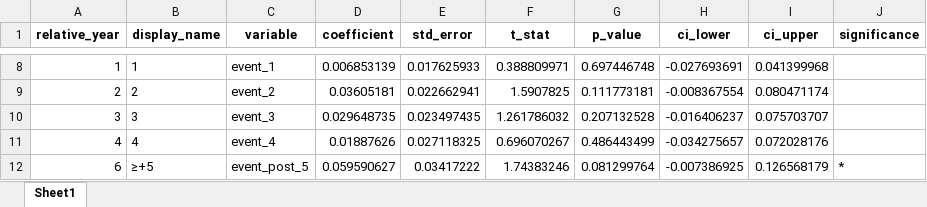
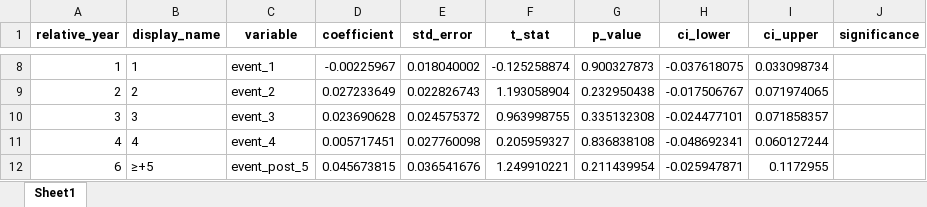
Before and after one commit to biechouwo-coder/G-P, an Excel workbook: 事件研究_平行趋势检验结果.xlsx, sheet Sheet1, drawn as a sheet; only a part is shown, gaps mark what is left out; values as stored, in another font and other column widths than the file's, no borders; the diff covers the shown part only; the diff names each change by its address in the sheet, - before the commit and + after, or states it on an @@ line.

```diff
--- a/事件研究_平行趋势检验结果.xlsx (sheet Sheet1)
+++ b/事件研究_平行趋势检验结果.xlsx (sheet Sheet1)
-D8 (coefficient): 0.006853139
+D8 (coefficient): -0.00225967
-E8 (std_error): 0.017625933
+E8 (std_error): 0.018040002
-F8 (t_stat): 0.388809971
+F8 (t_stat): -0.125258874
-G8 (p_value): 0.697446748
+G8 (p_value): 0.900327873
-H8 (ci_lower): -0.027693691
+H8 (ci_lower): -0.037618075
-I8 (ci_upper): 0.041399968
+I8 (ci_upper): 0.033098734
-D9 (coefficient): 0.03605181
+D9 (coefficient): 0.027233649
-E9 (std_error): 0.022662941
+E9 (std_error): 0.022826743
-F9 (t_stat): 1.5907825
+F9 (t_stat): 1.193058904
-G9 (p_value): 0.111773181
+G9 (p_value): 0.232950438
-H9 (ci_lower): -0.008367554
+H9 (ci_lower): -0.017506767
-I9 (ci_upper): 0.080471174
+I9 (ci_upper): 0.071974065
-D10 (coefficient): 0.029648735
+D10 (coefficient): 0.023690628
-E10 (std_error): 0.023497435
+E10 (std_error): 0.024575372
-F10 (t_stat): 1.261786032
+F10 (t_stat): 0.963998755
-G10 (p_value): 0.207132528
+G10 (p_value): 0.335132308
-H10 (ci_lower): -0.016406237
+H10 (ci_lower): -0.024477101
-I10 (ci_upper): 0.075703707
+I10 (ci_upper): 0.071858357
-D11 (coefficient): 0.01887626
+D11 (coefficient): 0.005717451
-E11 (std_error): 0.027118325
+E11 (std_error): 0.027760098
-F11 (t_stat): 0.696070267
+F11 (t_stat): 0.205959327
-G11 (p_value): 0.486443499
+G11 (p_value): 0.836838108
-H11 (ci_lower): -0.034275657
+H11 (ci_lower): -0.048692341
-I11 (ci_upper): 0.072028176
+I11 (ci_upper): 0.060127244
-D12 (coefficient): 0.059590627
+D12 (coefficient): 0.045673815
-E12 (std_error): 0.03417222
+E12 (std_error): 0.036541676
-F12 (t_stat): 1.74383246
+F12 (t_stat): 1.249910221
-G12 (p_value): 0.081299764
+G12 (p_value): 0.211439954
-H12 (ci_lower): -0.007386925
+H12 (ci_lower): -0.025947871
-I12 (ci_upper): 0.126568179
+I12 (ci_upper): 0.1172955
-J12 (significance): *
+J12 (significance): (empty)
```
Also changed, not shown: 31 edited cells elsewhere in this sheet, 3 other files.
